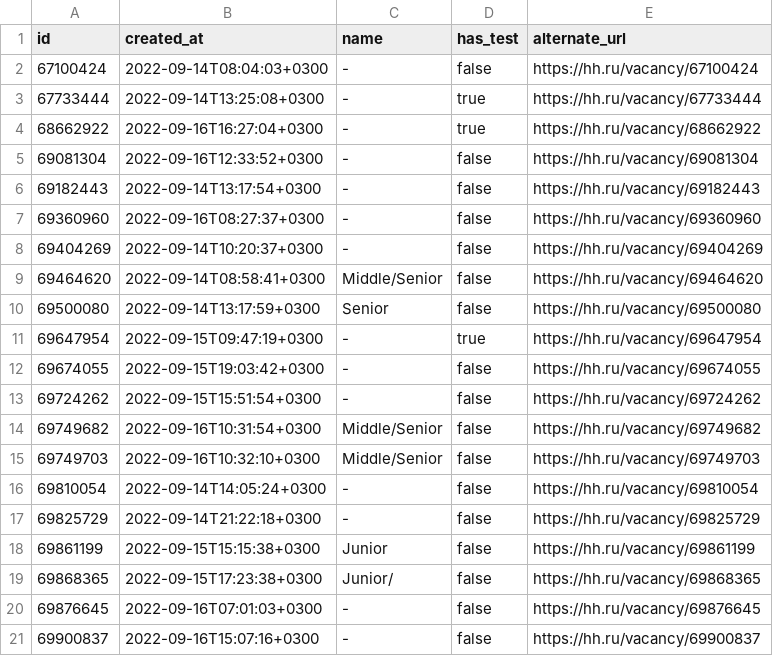
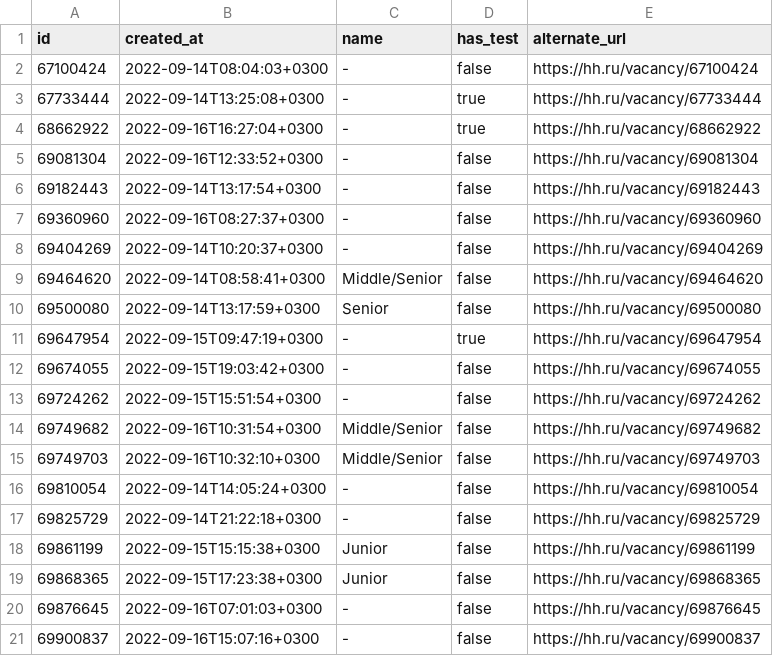
Before and after one commit to SSenpo/Python_DS_Piscine, a CSV file: Day00/ex03/hh_position.csv, drawn as a sheet.

```diff
--- a/Day00/ex03/hh_position.csv
+++ b/Day00/ex03/hh_position.csv
@@ -18,3 +18,3 @@
 "69861199","2022-09-15T15:15:38+0300","Junior",false,"https://hh.ru/vacancy/69861199"
-"69868365","2022-09-15T17:23:38+0300","Junior/",false,"https://hh.ru/vacancy/69868365"
+"69868365","2022-09-15T17:23:38+0300","Junior",false,"https://hh.ru/vacancy/69868365"
 "69876645","2022-09-16T07:01:03+0300","-",false,"https://hh.ru/vacancy/69876645"
```
Also changed, not shown: Day00/ex01/hh.csv, Day00/ex02/hh_sorted.csv, 7 other files.
